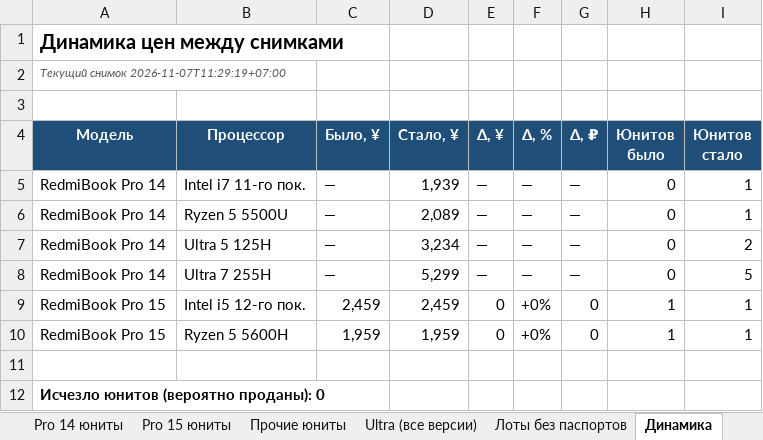
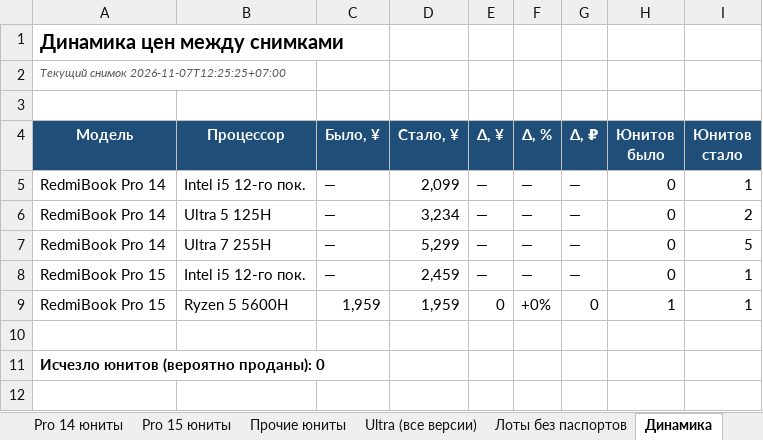
Before and after one commit to usmniko-spec/jd-laptops, an Excel workbook: redmibook_pro_auto.xlsx, sheet Динамика, drawn as a sheet; values as stored, in another font and other column widths than the file's, no borders; removed rows and columns are numbered as before the commit, all else as after; the diff names each change by its address in the sheet, - before the commit and + after, or states it on an @@ line.

```diff
--- a/redmibook_pro_auto.xlsx (sheet Динамика)
+++ b/redmibook_pro_auto.xlsx (sheet Динамика)
-A2 (Модель): Текущий снимок 2026-11-07T11:29:19+07:00
+A2 (Модель): Текущий снимок 2026-11-07T12:25:25+07:00
-B5 (Процессор): Intel i7 11-го пок.
+B5 (Процессор): Intel i5 12-го пок.
-D5 (Стало, ¥): 1,939
+D5 (Стало, ¥): 2,099
-row 6: RedmiBook Pro 14 | Ryzen 5 5500U | — | 2,089 | — | — | — | 0 | 1
-C8 (Было, ¥): 2,459
+C8 (Было, ¥): —
-E8 (Δ, ¥): 0
+E8 (Δ, ¥): —
-F8 (Δ, %): +0%
+F8 (Δ, %): —
-G8 (Δ, ₽): 0
+G8 (Δ, ₽): —
-H8 (Юнитов было): 1
+H8 (Юнитов было): 0
```
Also changed, not shown: sheet Движение все Pro, sheet Pro 14 юниты, sheet Сводка, sheet Статус сбора, sheet Лоты без паспортов, sheet Покрытие, 2 more sheets, charts or pictures, 4 other files.
